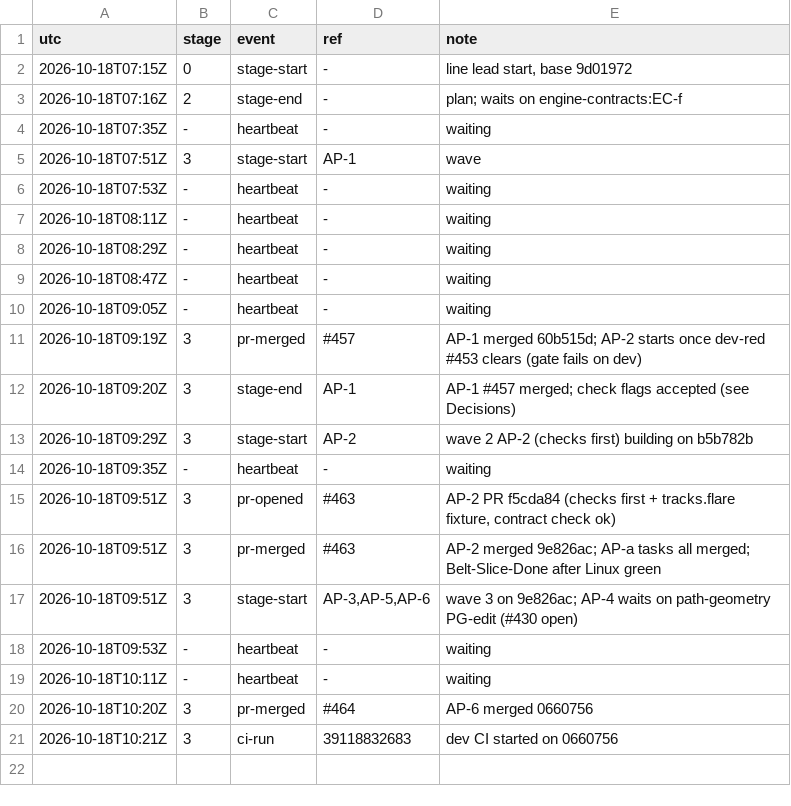
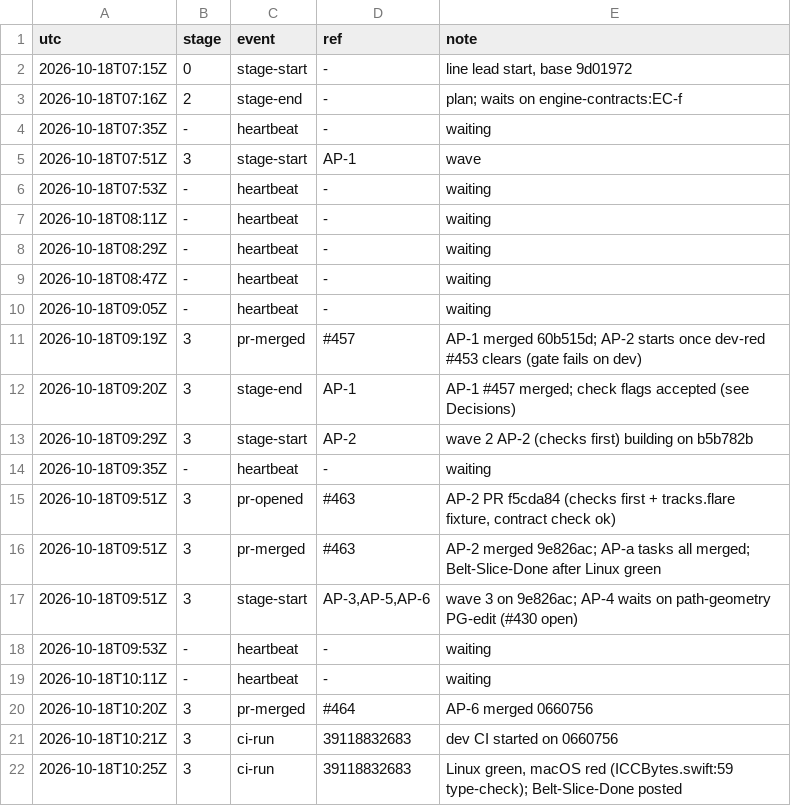
Before and after one commit to qbtrix/creative-core, a TSV file: docs/leads/animate-properties/timeline.tsv, drawn as a sheet; the diff names each change by its address in the sheet, - before the commit and + after, or states it on an @@ line.

Commit message:
chore(lead): animate-properties ci-run 39118832683

```diff
--- a/docs/leads/animate-properties/timeline.tsv
+++ b/docs/leads/animate-properties/timeline.tsv
+row 22: 2026-10-18T10:25Z | 3 | ci-run | 39118832683 | Linux green, macOS red (ICCBytes.swift:59 type-check); Belt-Slice-Done posted
```
Also changed, not shown: 1 other file.
